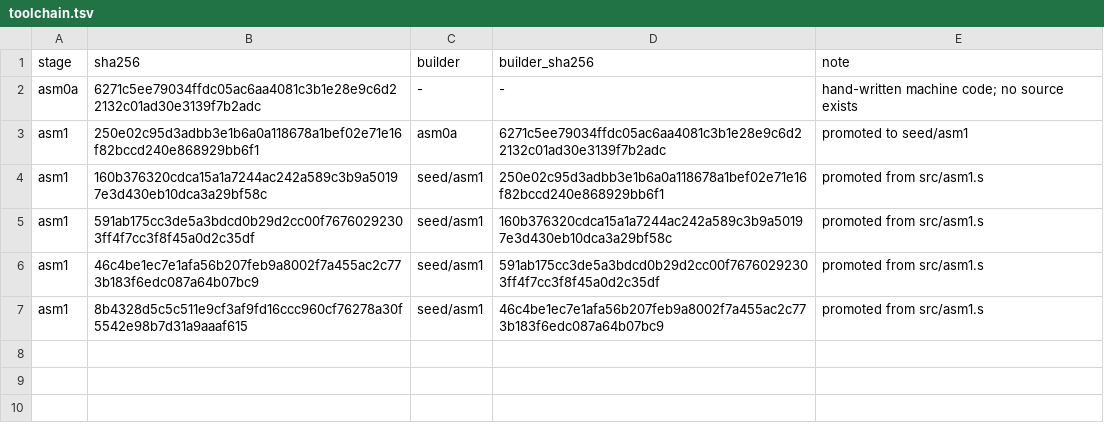
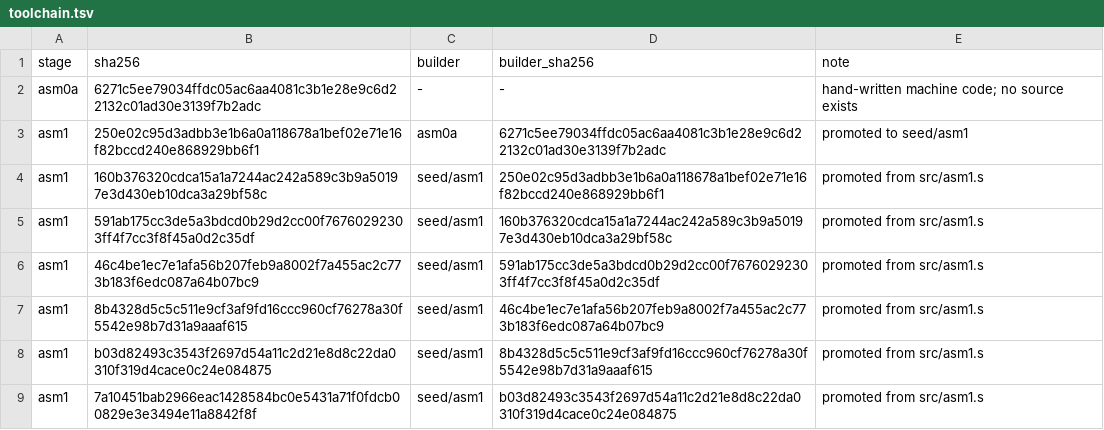
Before and after one commit to saxeum/asm-bootstrap, a TSV file: docs/toolchain.tsv, drawn as a sheet.

```diff
--- a/docs/toolchain.tsv
+++ b/docs/toolchain.tsv
@@ -7 +7,3 @@ asm1	46c4be1ec7e1afa56b207feb9a8002f7a455ac2c773b183f6edc087a64b07bc9	seed/asm1
 asm1	8b4328d5c5c511e9cf3af9fd16ccc960cf76278a30f5542e98b7d31a9aaaf615	seed/asm1	46c4be1ec7e1afa56b207feb9a8002f7a455ac2c773b183f6edc087a64b07bc9	promoted from src/asm1.s
+asm1	b03d82493c3543f2697d54a11c2d21e8d8c22da0310f319d4cace0c24e084875	seed/asm1	8b4328d5c5c511e9cf3af9fd16ccc960cf76278a30f5542e98b7d31a9aaaf615	promoted from src/asm1.s
+asm1	7a10451bab2966eac1428584bc0e5431a71f0fdcb00829e3e3494e11a8842f8f	seed/asm1	b03d82493c3543f2697d54a11c2d21e8d8c22da0310f319d4cace0c24e084875	promoted from src/asm1.s
```
Also changed, not shown: docs/provenance.tsv, 8 other files.
